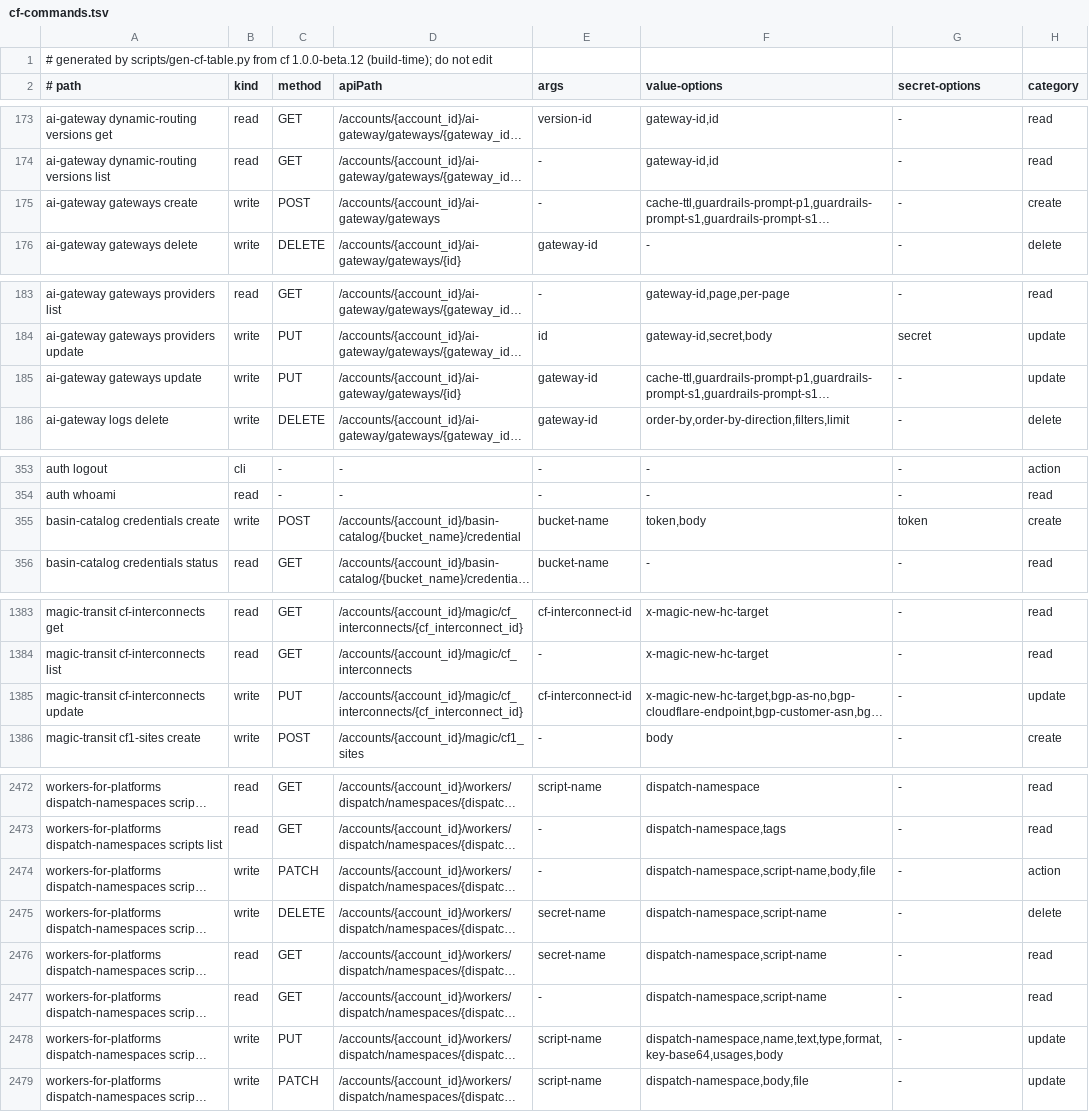
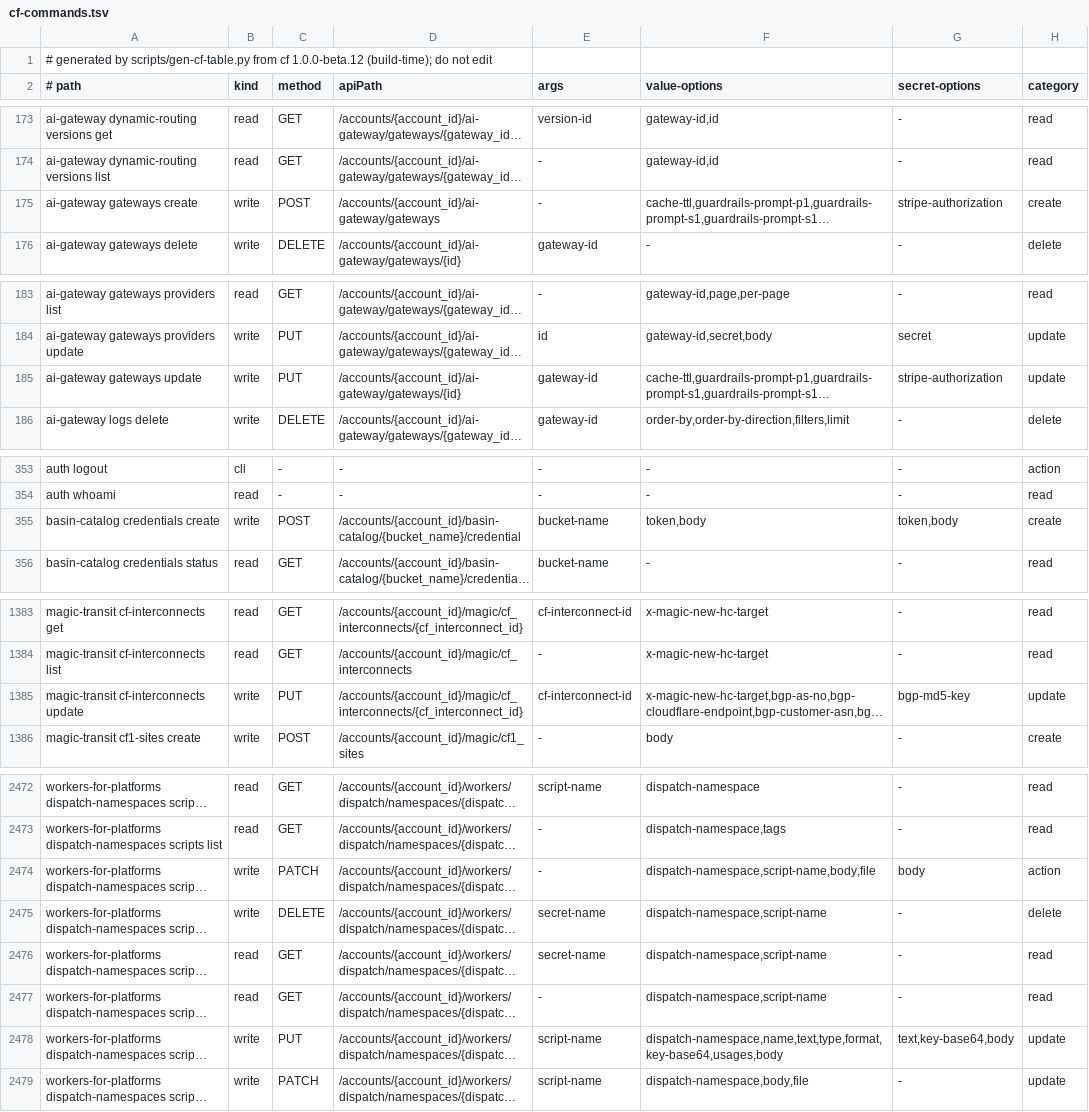
Before and after one commit to cmevietnam/claude-skills, a TSV file: plugins/cloudflare/scripts/lib/cf-commands.tsv, drawn as a sheet; only a part is shown, gaps mark what is left out; long unchanged cells end in …; the diff covers the shown part only; the diff names each change by its address in the sheet, - before the commit and + after, or states it on an @@ line.

```diff
--- a/plugins/cloudflare/scripts/lib/cf-commands.tsv
+++ b/plugins/cloudflare/scripts/lib/cf-commands.tsv
-G175 (secret-options): -
+G175 (secret-options): stripe-authorization
-G185 (secret-options): -
+G185 (secret-options): stripe-authorization
-G355 (secret-options): token
+G355 (secret-options): token,body
-G1385 (secret-options): -
+G1385 (secret-options): bgp-md5-key
-G2474 (secret-options): -
+G2474 (secret-options): body
-G2478 (secret-options): -
+G2478 (secret-options): text,key-base64,body
```
Also changed, not shown: 19 edited cells elsewhere in this file, 6 other files.
